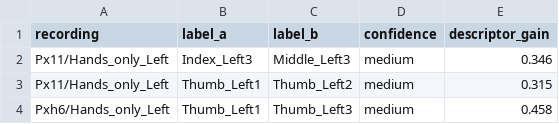
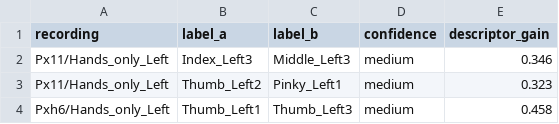
Before and after one commit to rosslovecchio/vicon2mano, a CSV file: vicon2mano/eval/swaps/detected_swaps.csv, drawn as a sheet.

```diff
--- a/vicon2mano/eval/swaps/detected_swaps.csv
+++ b/vicon2mano/eval/swaps/detected_swaps.csv
@@ -2,3 +2,3 @@ recording,label_a,label_b,confidence,descriptor_gain
 Px11/Hands_only_Left,Index_Left3,Middle_Left3,medium,0.346
-Px11/Hands_only_Left,Thumb_Left1,Thumb_Left2,medium,0.315
+Px11/Hands_only_Left,Thumb_Left2,Pinky_Left1,medium,0.323
 Pxh6/Hands_only_Left,Thumb_Left1,Thumb_Left3,medium,0.458
```
Also changed, not shown: 3 other files.
